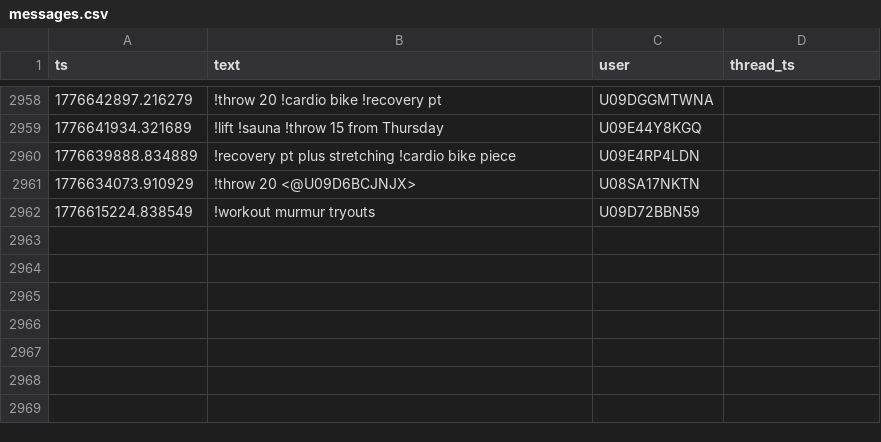
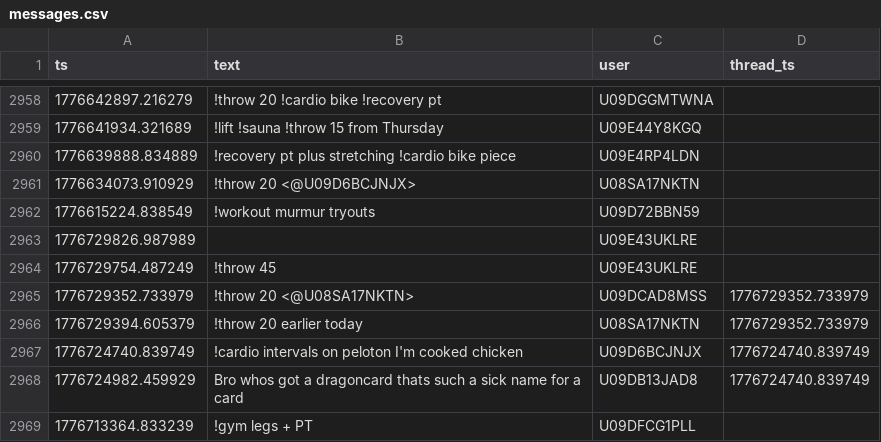
Before and after one commit to MGreenberg58/slackbot-main, a CSV file: messages.csv, drawn as a sheet; only a part is shown, gaps mark what is left out; the diff covers the shown part only; the diff names each change by its address in the sheet, - before the commit and + after, or states it on an @@ line.

```diff
--- a/messages.csv
+++ b/messages.csv
+row 2963: 1776729826.987989 |  | U09E43UKLRE
+row 2964: 1776729754.487249 | !throw 45 | U09E43UKLRE
+row 2965: 1776729352.733979 | !throw 20 <@U08SA17NKTN> | U09DCAD8MSS | 1776729352.733979
+row 2966: 1776729394.605379 | !throw 20 earlier today | U08SA17NKTN | 1776729352.733979
+row 2967: 1776724740.839749 | !cardio intervals on peloton I'm cooked chicken | U09D6BCJNJX | 1776724740.839749
+row 2968: 1776724982.459929 | Bro whos got a dragoncard thats such a sick name for a card | U09DB13JAD8 | 1776724740.839749
+row 2969: 1776713364.833239 | !gym legs + PT | U09DFCG1PLL
```
Also changed, not shown: 7 added rows elsewhere in this file.
